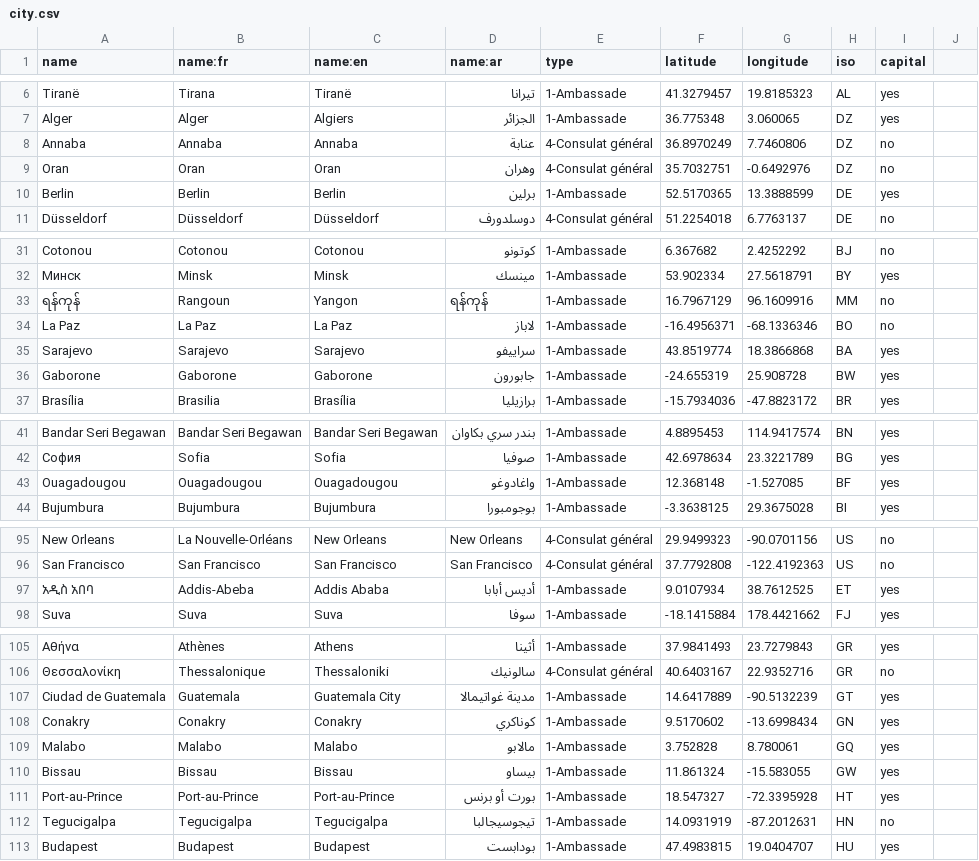
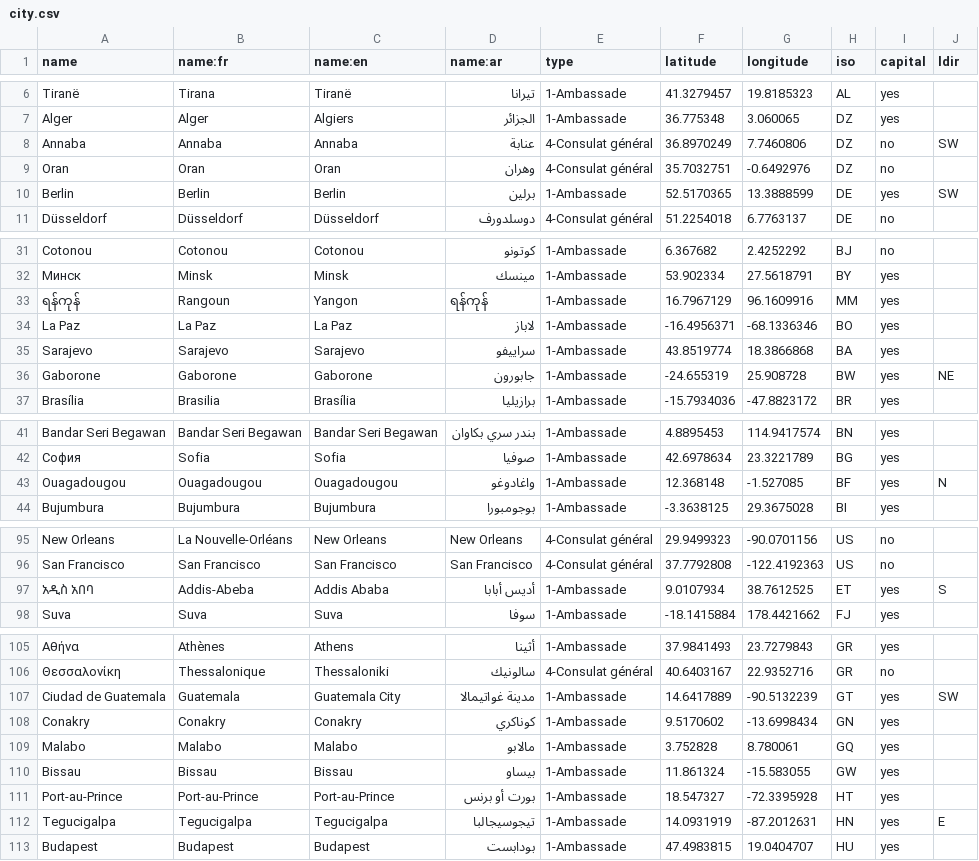
Before and after one commit to tilery/pianoforte, a CSV file: data/city.csv, drawn as a sheet; only a part is shown, gaps mark what is left out; the diff covers the shown part only; the diff names each change by its address in the sheet, - before the commit and + after, or states it on an @@ line.

Commit message:
Correction of really big mistakes done by automatic scripting
Adding a field "ldir" which will be usefull for label placement

```diff
--- a/data/city.csv
+++ b/data/city.csv
-J1: (empty)
+J1: ldir
-J8 (ldir): (empty)
+J8 (ldir): SW
-J10 (ldir): (empty)
+J10 (ldir): SW
-I33:I34 (capital): no
+I33:I34 (capital): yes
-J36 (ldir): (empty)
+J36 (ldir): NE
-J43 (ldir): (empty)
+J43 (ldir): N
-J97 (ldir): (empty)
+J97 (ldir): S
-J107 (ldir): (empty)
+J107 (ldir): SW
-I112 (capital): no
+I112 (capital): yes
-J112 (ldir): (empty)
+J112 (ldir): E
```
Also changed, not shown: 43 edited cells elsewhere in this file.
